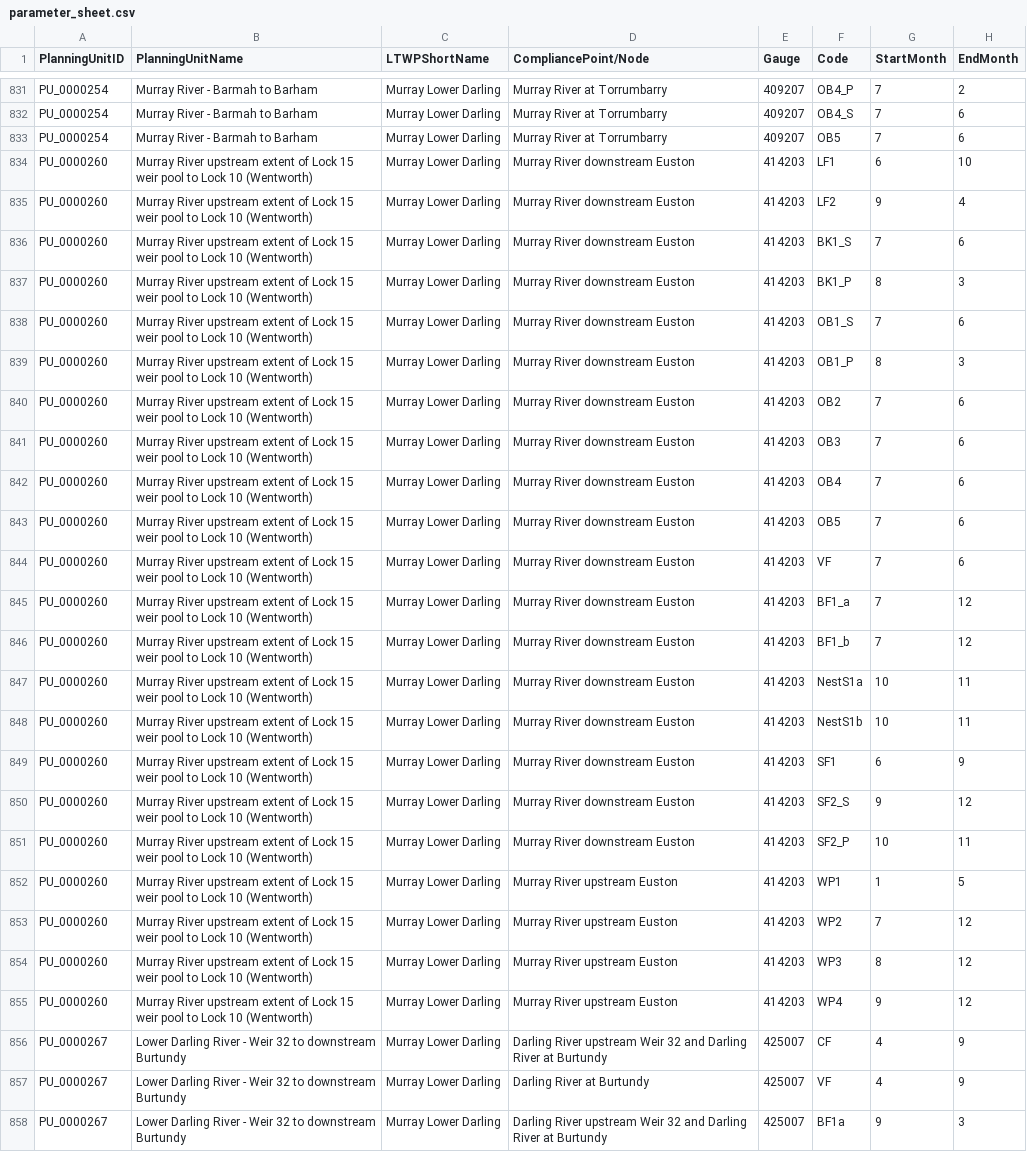
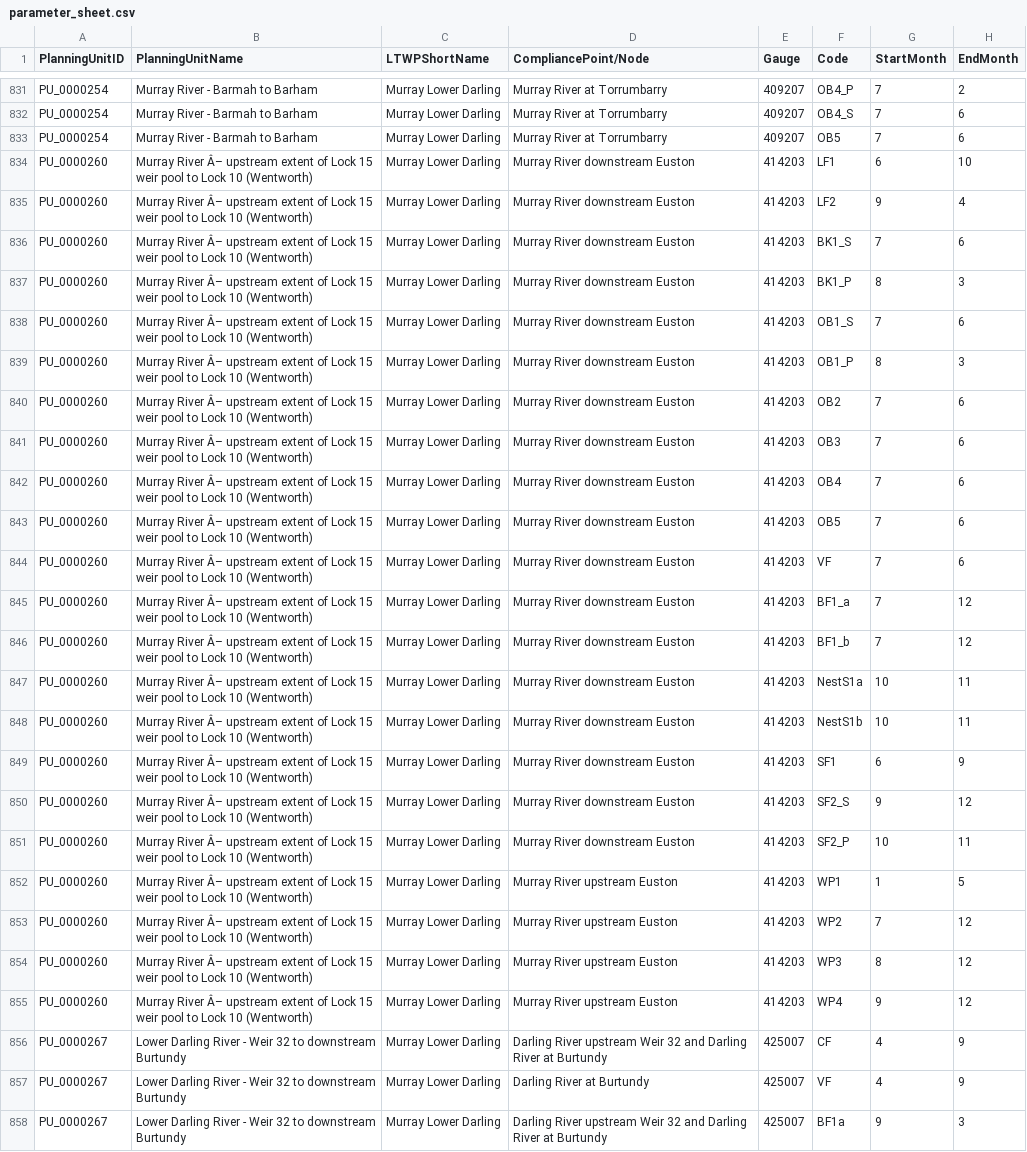
Before and after one commit to MDBAuth/EWR_tool, a CSV file: py_ewr/parameter_metadata/parameter_sheet.csv, drawn as a sheet; only a part is shown, gaps mark what is left out; the diff names each change by its address in the sheet, - before the commit and + after, or states it on an @@ line.

```diff
--- a/py_ewr/parameter_metadata/parameter_sheet.csv
+++ b/py_ewr/parameter_metadata/parameter_sheet.csv
-B834:B855 (PlanningUnitName): Murray River upstream extent…
+B834:B855 (PlanningUnitName): Murray River Â– upstream extent…
```
